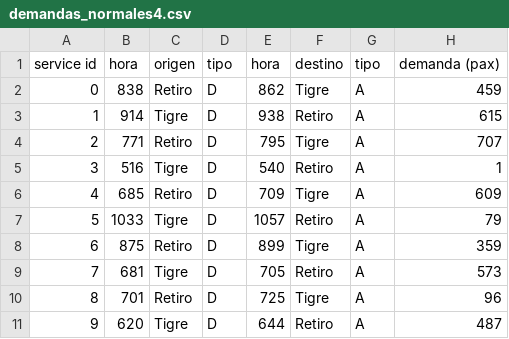
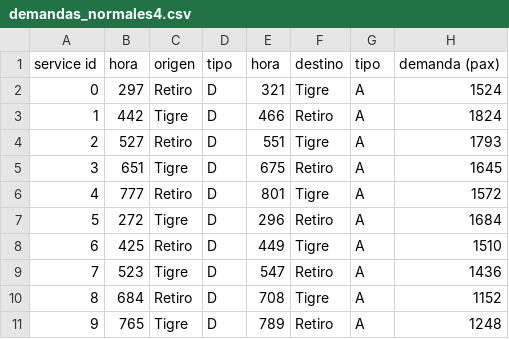
Before and after one commit to Dafydd8/TDV---tp2, a CSV file: experimentacion_e_informe/exp1/demandas_normales4.csv, drawn as a sheet.

Commit message:
informe y experimentación

```diff
--- a/experimentacion_e_informe/exp1/demandas_normales4.csv
+++ b/experimentacion_e_informe/exp1/demandas_normales4.csv
@@ -1,11 +1,11 @@
 service id,hora,origen,tipo,hora,destino,tipo,demanda (pax)
-0,838,Retiro,D,862,Tigre,A,459
-1,914,Tigre,D,938,Retiro,A,615
-2,771,Retiro,D,795,Tigre,A,707
-3,516,Tigre,D,540,Retiro,A,1
-4,685,Retiro,D,709,Tigre,A,609
-5,1033,Tigre,D,1057,Retiro,A,79
-6,875,Retiro,D,899,Tigre,A,359
-7,681,Tigre,D,705,Retiro,A,573
-8,701,Retiro,D,725,Tigre,A,96
-9,620,Tigre,D,644,Retiro,A,487
+0,297,Retiro,D,321,Tigre,A,1524
+1,442,Tigre,D,466,Retiro,A,1824
+2,527,Retiro,D,551,Tigre,A,1793
+3,651,Tigre,D,675,Retiro,A,1645
+4,777,Retiro,D,801,Tigre,A,1572
+5,272,Tigre,D,296,Retiro,A,1684
+6,425,Retiro,D,449,Tigre,A,1510
+7,523,Tigre,D,547,Retiro,A,1436
+8,684,Retiro,D,708,Tigre,A,1152
+9,765,Tigre,D,789,Retiro,A,1248
```
Also changed, not shown: experimentacion_e_informe/exp1/demandas_normales1.csv, experimentacion_e_informe/exp1/demandas_normales10.csv, 23 other files.
